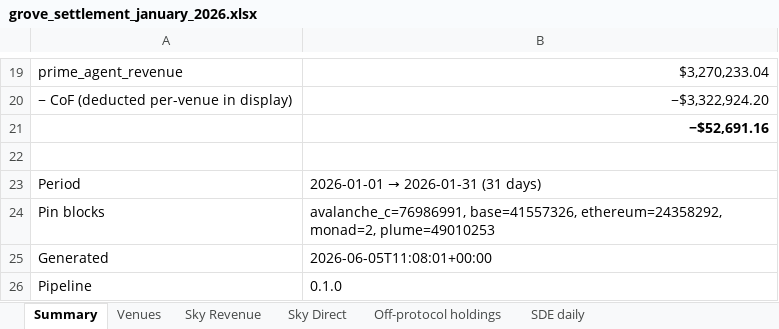
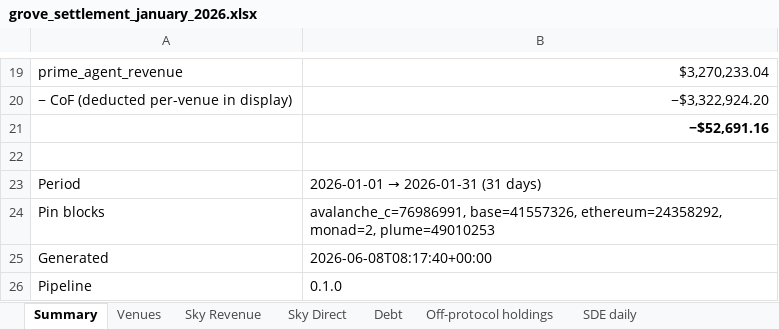
Before and after one commit to soterlabs/settlement-reports, an Excel workbook: reports/grove/2026-01/grove_settlement_january_2026.xlsx, sheet Summary, drawn as a sheet; only a part is shown, gaps mark what is left out; values as stored, in another font and other column widths than the file's, no borders; the diff names each change by its address in the sheet, - before the commit and + after, or states it on an @@ line.

```diff
--- a/reports/grove/2026-01/grove_settlement_january_2026.xlsx (sheet Summary)
+++ b/reports/grove/2026-01/grove_settlement_january_2026.xlsx (sheet Summary)
+sheet tab: Debt
-B25: 2026-06-05T11:08:01+00:00
+B25: 2026-06-08T08:17:40+00:00
```
Also changed, not shown: sheet Venues, reports/grove/2026-02/grove_settlement_february_2026.xlsx, reports/grove/2026-03/grove_settlement_march_2026.xlsx, 7 other files.
